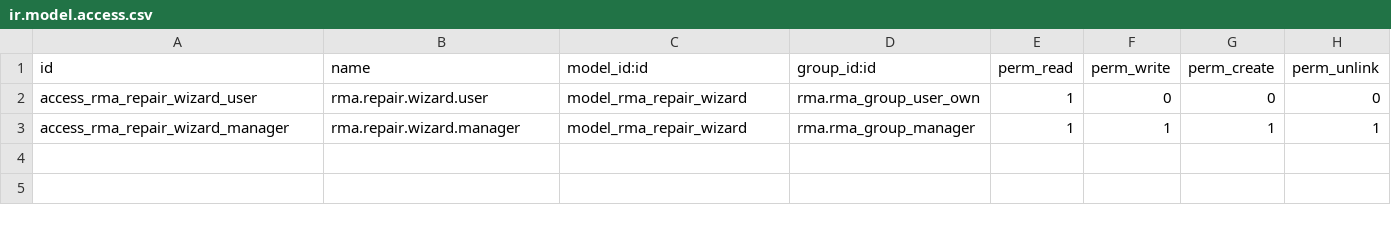
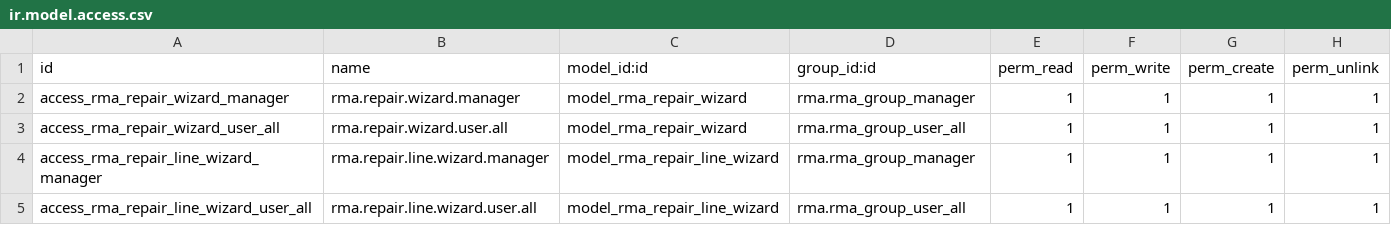
Before and after one commit to nuobit/rma, a CSV file: rma_repair/security/ir.model.access.csv, drawn as a sheet.

Commit message:
[IMP] rma_repair: manage repair order with invoice method

```diff
--- a/rma_repair/security/ir.model.access.csv
+++ b/rma_repair/security/ir.model.access.csv
@@ -1,3 +1,5 @@
 id,name,model_id:id,group_id:id,perm_read,perm_write,perm_create,perm_unlink
-access_rma_repair_wizard_user,rma.repair.wizard.user,model_rma_repair_wizard,rma.rma_group_user_own,1,0,0,0
 access_rma_repair_wizard_manager,rma.repair.wizard.manager,model_rma_repair_wizard,rma.rma_group_manager,1,1,1,1
+access_rma_repair_wizard_user_all,rma.repair.wizard.user.all,model_rma_repair_wizard,rma.rma_group_user_all,1,1,1,1
+access_rma_repair_line_wizard_manager,rma.repair.line.wizard.manager,model_rma_repair_line_wizard,rma.rma_group_manager,1,1,1,1
+access_rma_repair_line_wizard_user_all,rma.repair.line.wizard.user.all,model_rma_repair_line_wizard,rma.rma_group_user_all,1,1,1,1
```
Also changed, not shown: 3 other files.
